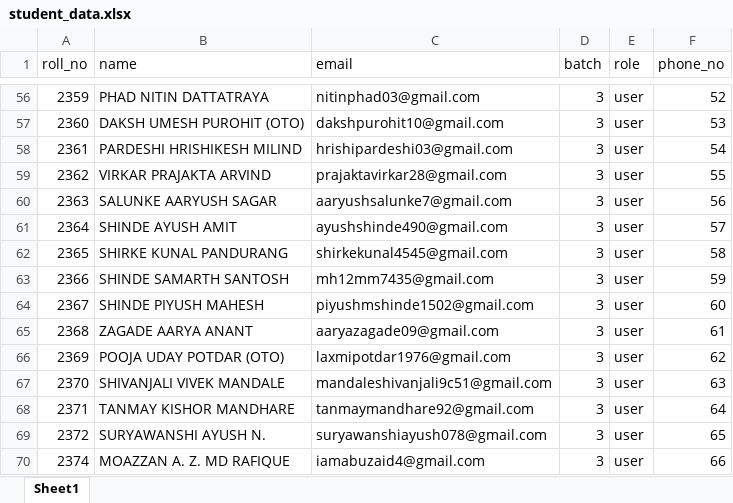
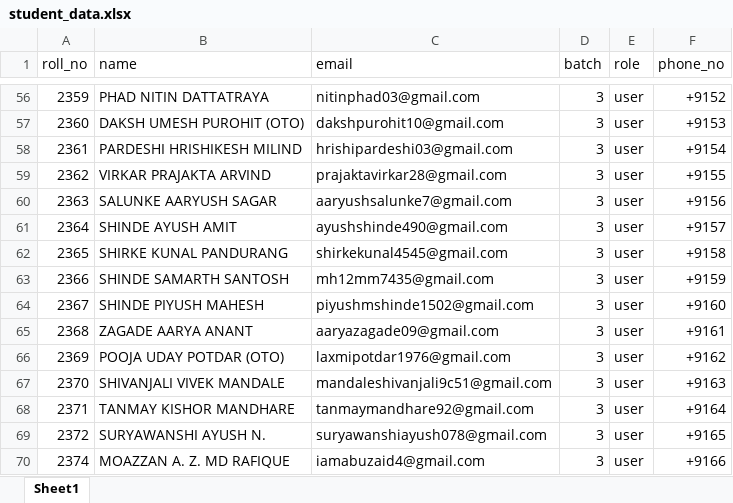
Before and after one commit to ShreyashChilip/location-and-otp-based-authentication, an Excel workbook: student_data.xlsx, sheet Sheet1, drawn as a sheet; only a part is shown, gaps mark what is left out; values as stored, in another font and other column widths than the file's, no borders; the diff covers the shown part only; the diff names each change by its address in the sheet, - before the commit and + after, or states it on an @@ line.

```diff
--- a/student_data.xlsx (sheet Sheet1)
+++ b/student_data.xlsx (sheet Sheet1)
-F56 (phone_no): 52
+F56 (phone_no): +9152
-F57 (phone_no): 53
+F57 (phone_no): +9153
-F58 (phone_no): 54
+F58 (phone_no): +9154
-F59 (phone_no): 55
+F59 (phone_no): +9155
-F60 (phone_no): 56
+F60 (phone_no): +9156
-F61 (phone_no): 57
+F61 (phone_no): +9157
-F62 (phone_no): 58
+F62 (phone_no): +9158
-F63 (phone_no): 59
+F63 (phone_no): +9159
-F64 (phone_no): 60
+F64 (phone_no): +9160
-F65 (phone_no): 61
+F65 (phone_no): +9161
-F66 (phone_no): 62
+F66 (phone_no): +9162
-F67 (phone_no): 63
+F67 (phone_no): +9163
-F68 (phone_no): 64
+F68 (phone_no): +9164
-F69 (phone_no): 65
+F69 (phone_no): +9165
-F70 (phone_no): 66
+F70 (phone_no): +9166
```
Also changed, not shown: 54 edited cells elsewhere in this sheet, 6 other files.
